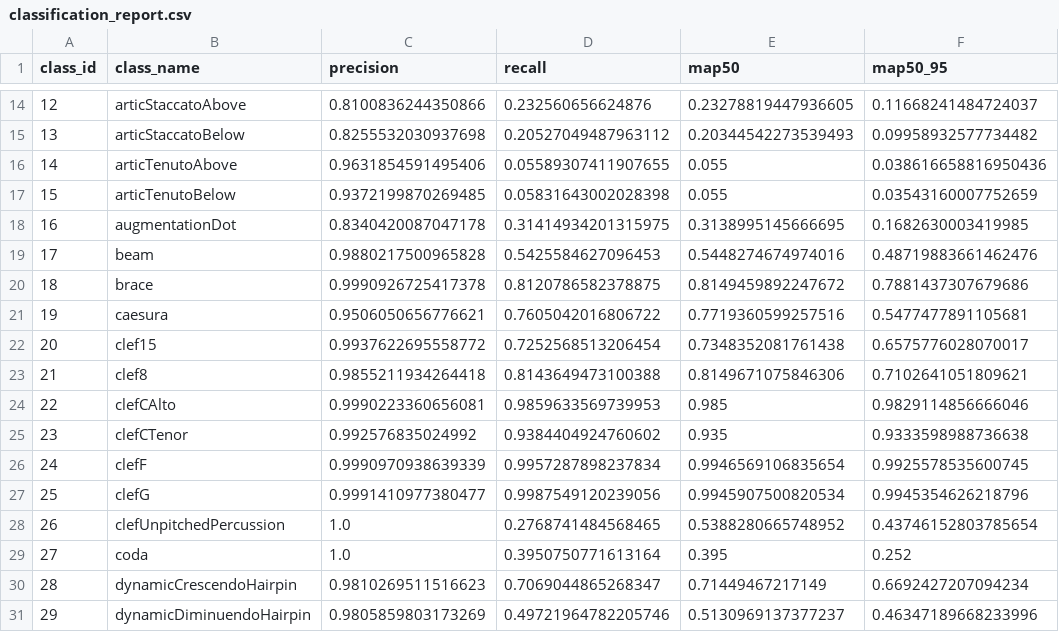
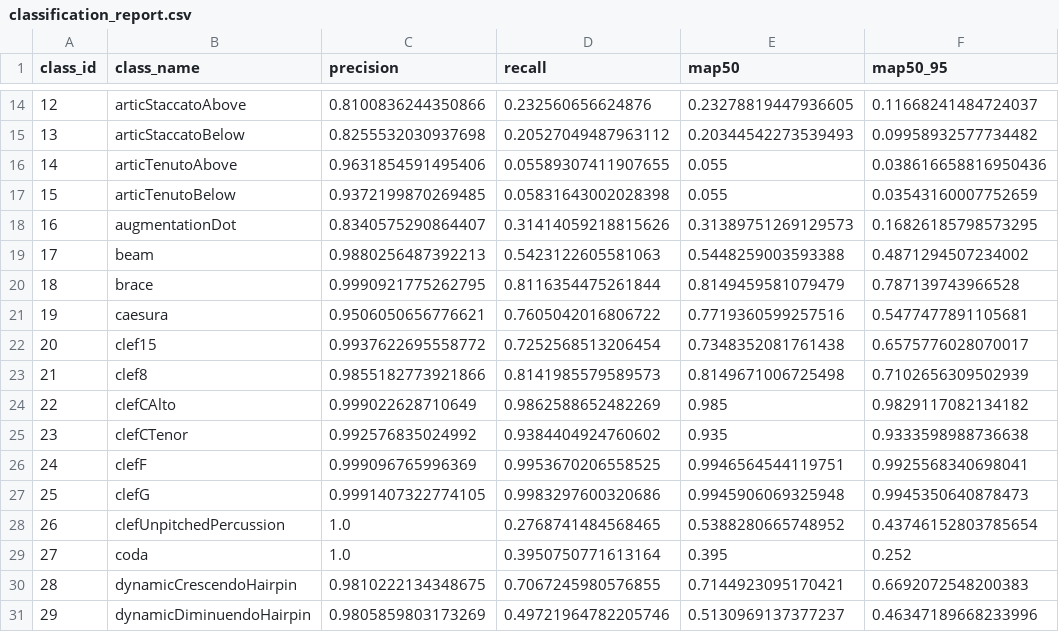
Before and after one commit to vulpeslari/omr, a CSV file: runs/ds2_yolov8s_img1600_complete/classification_report.csv, drawn as a sheet; only a part is shown, gaps mark what is left out; the diff covers the shown part only.

```diff
--- a/runs/ds2_yolov8s_img1600_complete/classification_report.csv
+++ b/runs/ds2_yolov8s_img1600_complete/classification_report.csv
@@ -17,15 +17,15 @@ class_id,class_name,precision,recall,map50,map50_95
 15,articTenutoBelow,0.9372199870269485,0.05831643002028398,0.055,0.03543160007752659
-16,augmentationDot,0.8340420087047178,0.31414934201315975,0.3138995145666695,0.1682630003419985
-17,beam,0.9880217500965828,0.5425584627096453,0.5448274674974016,0.48719883661462476
-18,brace,0.9990926725417378,0.8120786582378875,0.8149459892247672,0.7881437307679686
+16,augmentationDot,0.8340575290864407,0.31414059218815626,0.31389751269129573,0.16826185798573295
+17,beam,0.9880256487392213,0.5423122605581063,0.5448259003593388,0.4871294507234002
+18,brace,0.9990921775262795,0.8116354475261844,0.8149459581079479,0.787139743966528
 19,caesura,0.9506050656776621,0.7605042016806722,0.7719360599257516,0.5477477891105681
 20,clef15,0.9937622695558772,0.7252568513206454,0.7348352081761438,0.6575776028070017
-21,clef8,0.9855211934264418,0.8143649473100388,0.8149671075846306,0.7102641051809621
-22,clefCAlto,0.9990223360656081,0.9859633569739953,0.985,0.9829114856666046
+21,clef8,0.9855182773921866,0.8141985579589573,0.8149671006725498,0.7102656309502939
+22,clefCAlto,0.999022628710649,0.9862588652482269,0.985,0.9829117082134182
 23,clefCTenor,0.992576835024992,0.9384404924760602,0.935,0.9333598988736638
-24,clefF,0.9990970938639339,0.9957287898237834,0.9946569106835654,0.9925578535600745
-25,clefG,0.9991410977380477,0.9987549120239056,0.9945907500820534,0.9945354626218796
+24,clefF,0.999096765996369,0.9953670206558525,0.9946564544119751,0.9925568340698041
+25,clefG,0.9991407322774105,0.9983297600320686,0.9945906069325948,0.9945350640878473
 26,clefUnpitchedPercussion,1.0,0.2768741484568465,0.5388280665748952,0.43746152803785654
 27,coda,1.0,0.3950750771613164,0.395,0.252
-28,dynamicCrescendoHairpin,0.9810269511516623,0.7069044865268347,0.71449467217149,0.6692427207094234
+28,dynamicCrescendoHairpin,0.9810222134348675,0.7067245980576855,0.7144923095170421,0.6692072548200383
 29,dynamicDiminuendoHairpin,0.9805859803173269,0.49721964782205746,0.5130969137377237,0.46347189668233996
```
Also changed, not shown: 129 edited cells elsewhere in this file, 40 other files.
